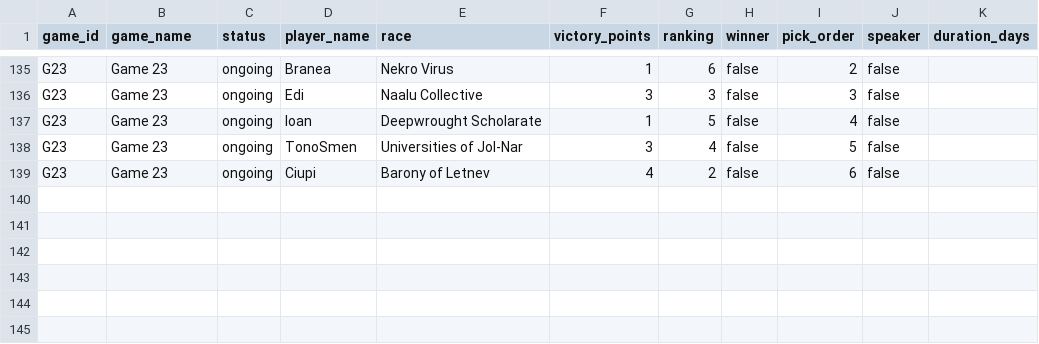
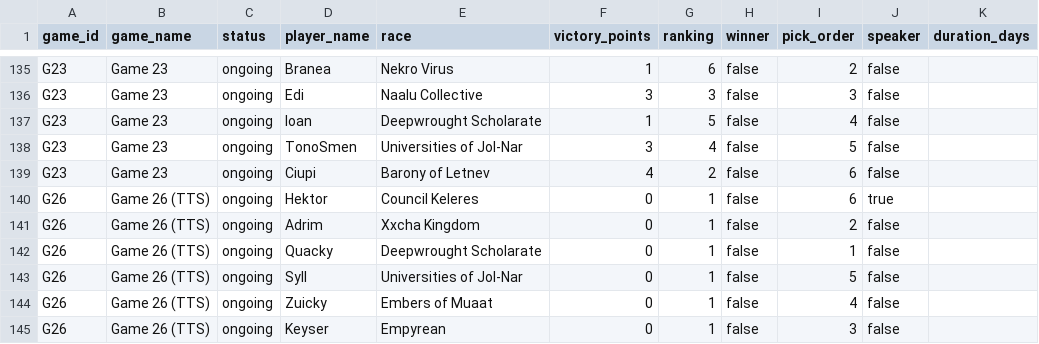
Before and after one commit to hansagif/ti4-reporter, a CSV file: data/games.csv, drawn as a sheet; only a part is shown, gaps mark what is left out.

Commit message:
Start Game 26 (TTS)

```diff
--- a/data/games.csv
+++ b/data/games.csv
@@ -139 +139,7 @@ G23,Game 23,ongoing,TonoSmen,Universities of Jol-Nar,3,4,false,5,false,
 G23,Game 23,ongoing,Ciupi,Barony of Letnev,4,2,false,6,false,
+G26,Game 26 (TTS),ongoing,Hektor,Council Keleres,0,1,false,6,true,
+G26,Game 26 (TTS),ongoing,Adrim,Xxcha Kingdom,0,1,false,2,false,
+G26,Game 26 (TTS),ongoing,Quacky,Deepwrought Scholarate,0,1,false,1,false,
+G26,Game 26 (TTS),ongoing,Syll,Universities of Jol-Nar,0,1,false,5,false,
+G26,Game 26 (TTS),ongoing,Zuicky,Embers of Muaat,0,1,false,4,false,
+G26,Game 26 (TTS),ongoing,Keyser,Empyrean,0,1,false,3,false,
```
